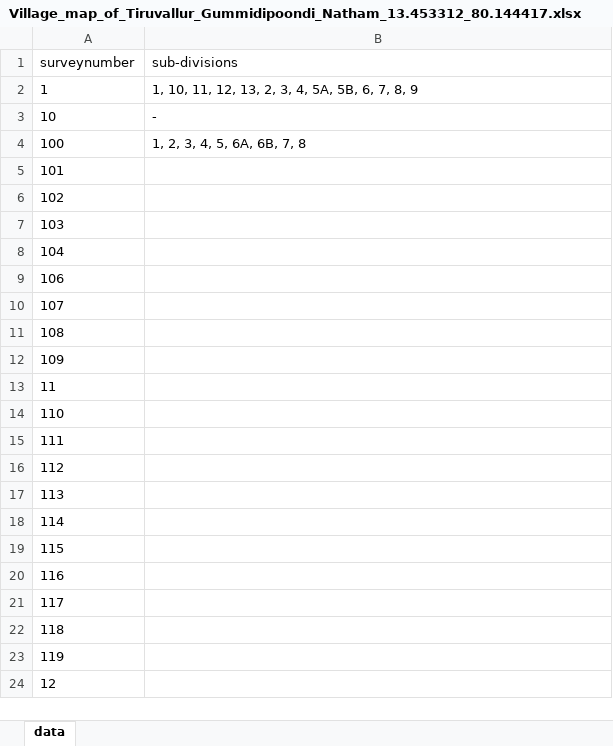
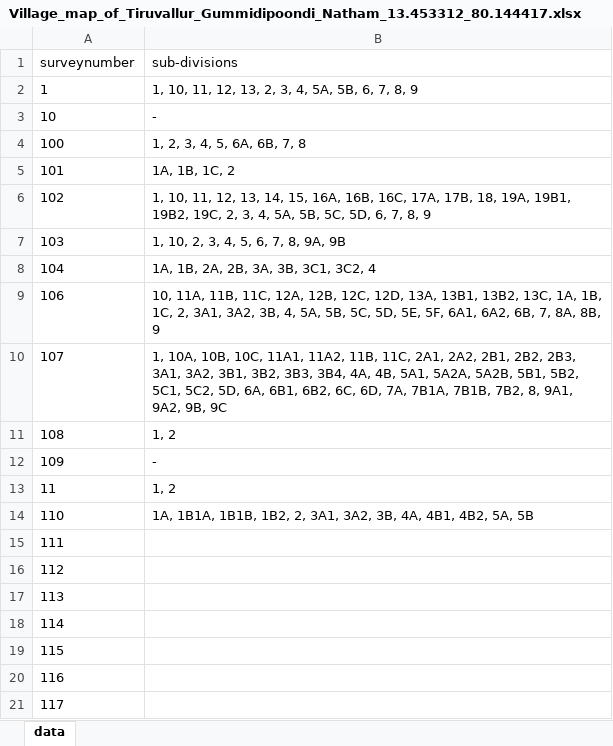
Before and after one commit to sivaramanRW/scraper-glv, an Excel workbook: out/Village_map_of_Tiruvallur_Gummidipoondi_Natham_13.453312_80.144417.xlsx, sheet data, drawn as a sheet; only a part is shown; the shorter side is filled out with more unchanged rows; values as stored, in another font and other column widths than the file's, no borders; the diff names each change by its address in the sheet, - before the commit and + after, or states it on an @@ line.

Commit message:
progress: 21 village workbooks (sivaramans-llin 2026-10-09T09:40:00Z)

```diff
--- a/out/Village_map_of_Tiruvallur_Gummidipoondi_Natham_13.453312_80.144417.xlsx (sheet data)
+++ b/out/Village_map_of_Tiruvallur_Gummidipoondi_Natham_13.453312_80.144417.xlsx (sheet data)
-B5 (sub-divisions): (empty)
+B5 (sub-divisions): 1A, 1B, 1C, 2
-B6 (sub-divisions): (empty)
+B6 (sub-divisions): 1, 10, 11, 12, 13, 14, 15, 16A, 16B, 16C, 17A, 17B, 18, 19A, 19B1, 19B2, 19C, 2, 3, 4, 5A, 5B, 5C, 5D, 6, 7, 8, 9
-B7 (sub-divisions): (empty)
+B7 (sub-divisions): 1, 10, 2, 3, 4, 5, 6, 7, 8, 9A, 9B
-B8 (sub-divisions): (empty)
+B8 (sub-divisions): 1A, 1B, 2A, 2B, 3A, 3B, 3C1, 3C2, 4
-B9 (sub-divisions): (empty)
+B9 (sub-divisions): 10, 11A, 11B, 11C, 12A, 12B, 12C, 12D, 13A, 13B1, 13B2, 13C, 1A, 1B, 1C, 2, 3A1, 3A2, 3B, 4, 5A, 5B, 5C, 5D, 5E, 5F, 6A1, 6A2, 6B, 7, 8A, 8B, 9
-B10 (sub-divisions): (empty)
+B10 (sub-divisions): 1, 10A, 10B, 10C, 11A1, 11A2, 11B, 11C, 2A1, 2A2, 2B1, 2B2, 2B3, 3A1, 3A2, 3B1, 3B2, 3B3, 3B4, 4A, 4B, 5A1, 5A2A, 5A2B, 5B1, 5B2, 5C1, 5C2, 5D, 6A, 6B1, 6B2, 6C, 6D, 7A, 7B1A, 7B1B, 7B2, 8, 9A1, 9A2, 9B, 9C
-B11 (sub-divisions): (empty)
+B11 (sub-divisions): 1, 2
-B12 (sub-divisions): (empty)
+B12 (sub-divisions): -
-B13 (sub-divisions): (empty)
+B13 (sub-divisions): 1, 2
-B14 (sub-divisions): (empty)
+B14 (sub-divisions): 1A, 1B1A, 1B1B, 1B2, 2, 3A1, 3A2, 3B, 4A, 4B1, 4B2, 5A, 5B
```
Also changed, not shown: out/Village_map_of_Tiruvallur_Gummidipoondi_Eguvarpalayam_13.442739_80.062907.xlsx, out/Village_map_of_Tiruvallur_Gummidipoondi_Pappankuppam_13.426655_80.093237.xlsx, 2 other files.
